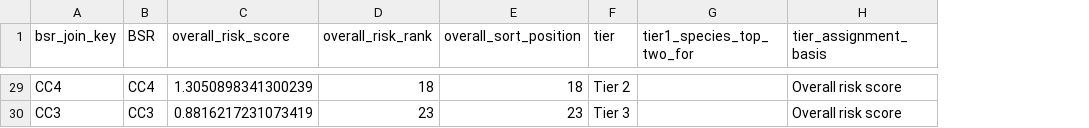
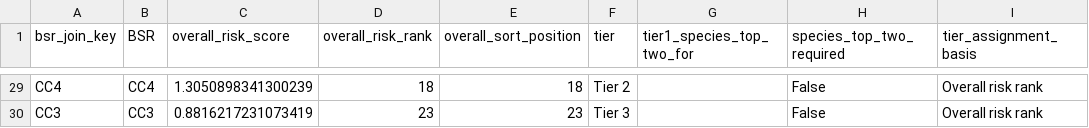
Before and after one commit to atdunwoody/atlas_lvl1-2_scoring_webapp, a CSV file: data/outputs/maps/bsr_tiers_scenario_ii.csv, drawn as a sheet; only a part is shown, gaps mark what is left out; addresses are those after the commit; the diff covers the shown part only; the diff names each change by its address in the sheet, - before the commit and + after, or states it on an @@ line.

```diff
--- a/data/outputs/maps/bsr_tiers_scenario_ii.csv
+++ b/data/outputs/maps/bsr_tiers_scenario_ii.csv
+column H (species_top_two_required), rows 29-30: False | False
-I29:I30 (tier_assignment_basis): Overall risk score
+I29:I30 (tier_assignment_basis): Overall risk rank
```
Also changed, not shown: 26 edited cells elsewhere in this file, data/outputs/maps/map_manifest.csv, 3 other files.
